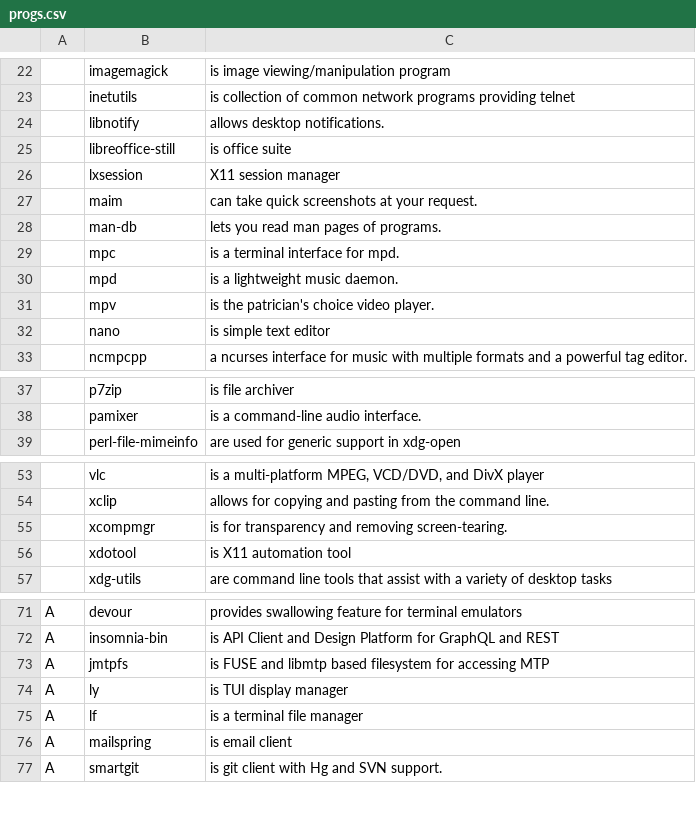
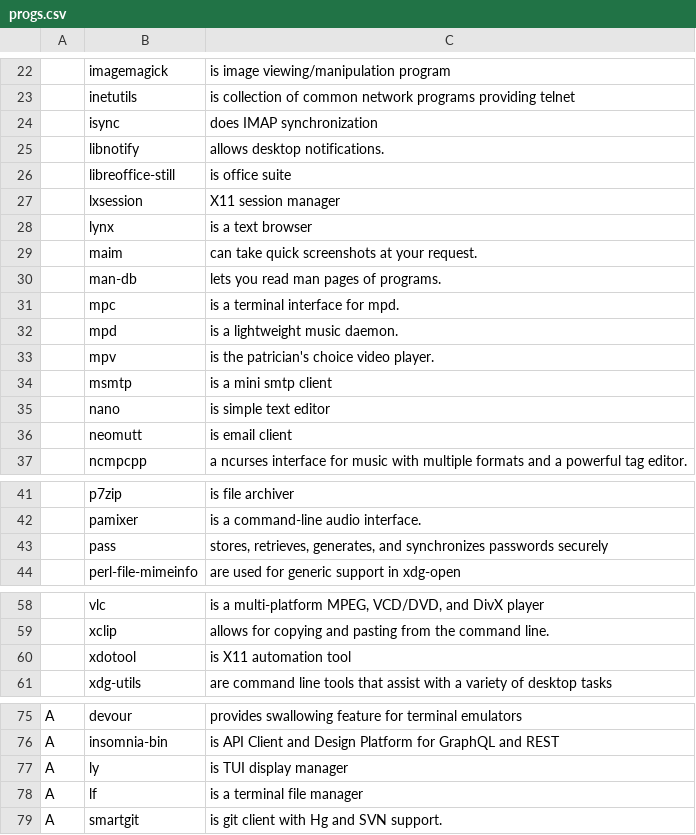
Before and after one commit to DusanLesan/abs, a CSV file: progs.csv, drawn as a sheet; only a part is shown, gaps mark what is left out.

Commit message:
mutt

```diff
--- a/progs.csv
+++ b/progs.csv
@@ -23,2 +23,3 @@
 ,inetutils,is collection of common network programs providing telnet
+,isync,does IMAP synchronization
 ,libnotify,allows desktop notifications.
@@ -26,2 +27,3 @@
 ,lxsession,X11 session manager
+,lynx,is a text browser
 ,maim,can take quick screenshots at your request.
@@ -31,3 +33,5 @@
 ,mpv,is the patrician's choice video player.
+,msmtp,is a mini smtp client
 ,nano,is simple text editor
+,neomutt,is email client
 ,ncmpcpp,a ncurses interface for music with multiple formats and a powerful tag editor.
@@ -38,2 +42,3 @@
 ,pamixer,is a command-line audio interface.
+,pass,"stores, retrieves, generates, and synchronizes passwords securely"
 ,perl-file-mimeinfo,are used for generic support in xdg-open
@@ -54,3 +59,2 @@
 ,xclip,allows for copying and pasting from the command line.
-,xcompmgr,is for transparency and removing screen-tearing.
 ,xdotool,is X11 automation tool
@@ -72,6 +76,4 @@ A,devour,provides swallowing feature for terminal emulators
 A,insomnia-bin,is API Client and Design Platform for GraphQL and REST
-A,jmtpfs,is FUSE and libmtp based filesystem for accessing MTP
 A,ly,is TUI display manager
 A,lf,is a terminal file manager
-A,mailspring,is email client
 A,smartgit,is git client with Hg and SVN support.
```
